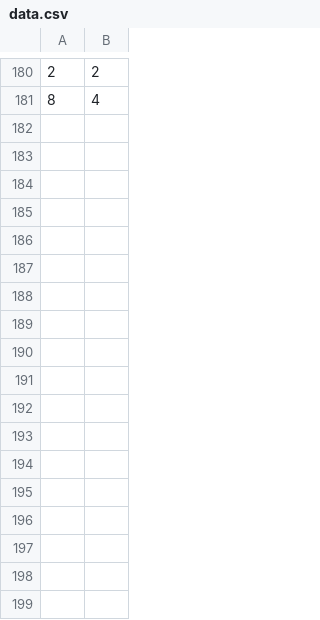
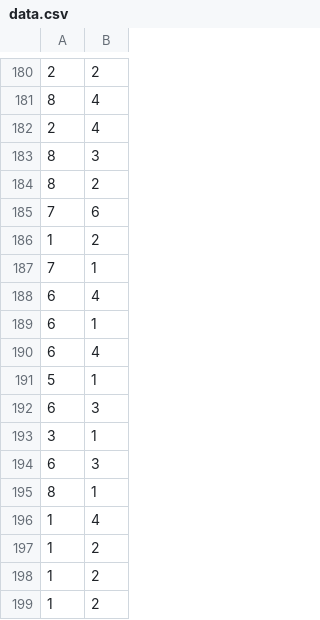
Before and after one commit to khaledal/conter, a CSV file: data.csv, drawn as a sheet; only a part is shown, gaps mark what is left out.

Commit message:
Update data.csv

```diff
--- a/data.csv
+++ b/data.csv
@@ -181 +181,19 @@
 8,4
+2,4
+8,3
+8,2
+7,6
+1,2
+7,1
+6,4
+6,1
+6,4
+5,1
+6,3
+3,1
+6,3
+8,1
+1,4
+1,2
+1,2
+1,2
```
